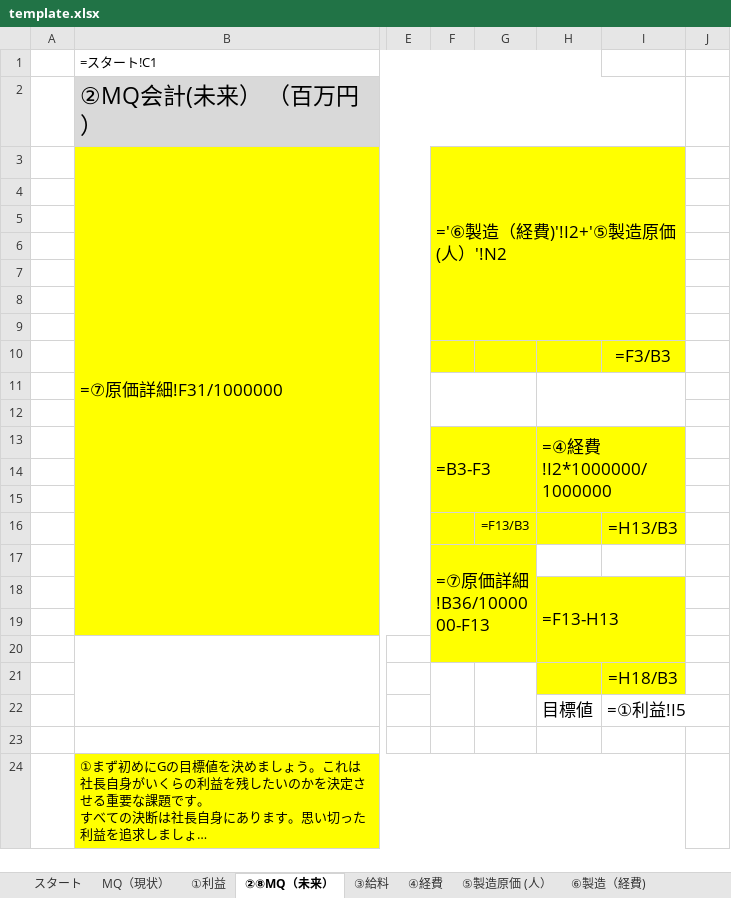
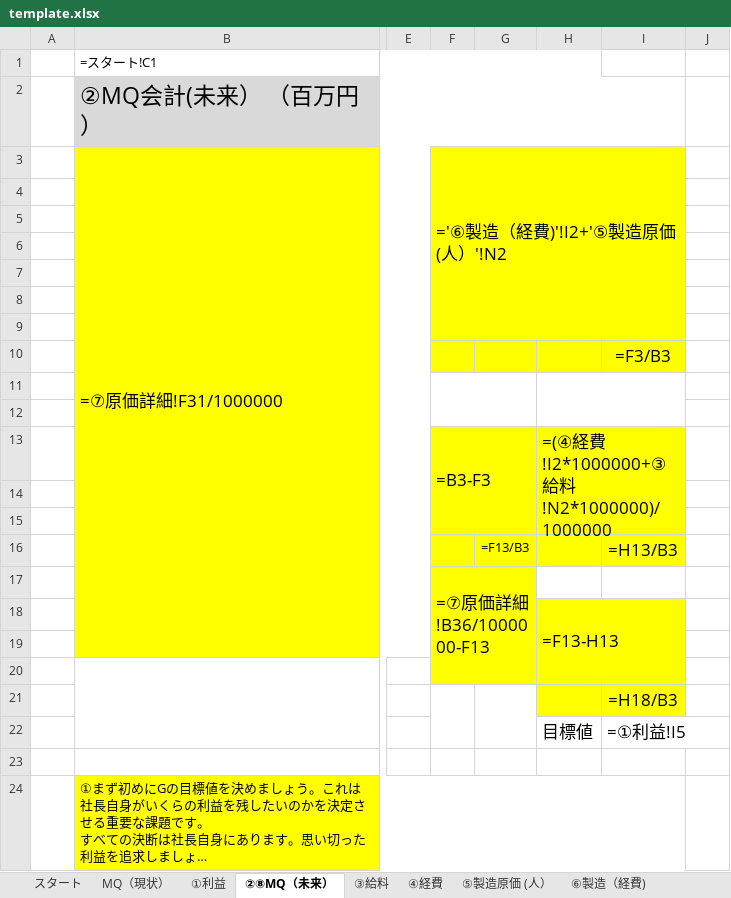
Before and after one commit to CodeByStella/Buz-system-jp, an Excel workbook: server/templates/template.xlsx, sheet ②⑧MQ（未来）, drawn as a sheet; only a part is shown, gaps mark what is left out; long unchanged cells end in …; values as stored, in another font and other column widths than the file's, no borders; formulas are shown in place of their values; charts and pictures not drawn; the diff names each change by its address in the sheet, - before the commit and + after, or states it on an @@ line.

```diff
--- a/server/templates/template.xlsx (sheet ②⑧MQ（未来）)
+++ b/server/templates/template.xlsx (sheet ②⑧MQ（未来）)
-H13: =④経費!I2*1000000/1000000
+H13: =(④経費!I2*1000000+③給料!N2*1000000)/1000000
```
Also changed, not shown: sheet ⑥製造（経費), charts or pictures, server/templates/template - backup.xlsx, 1 other file.
